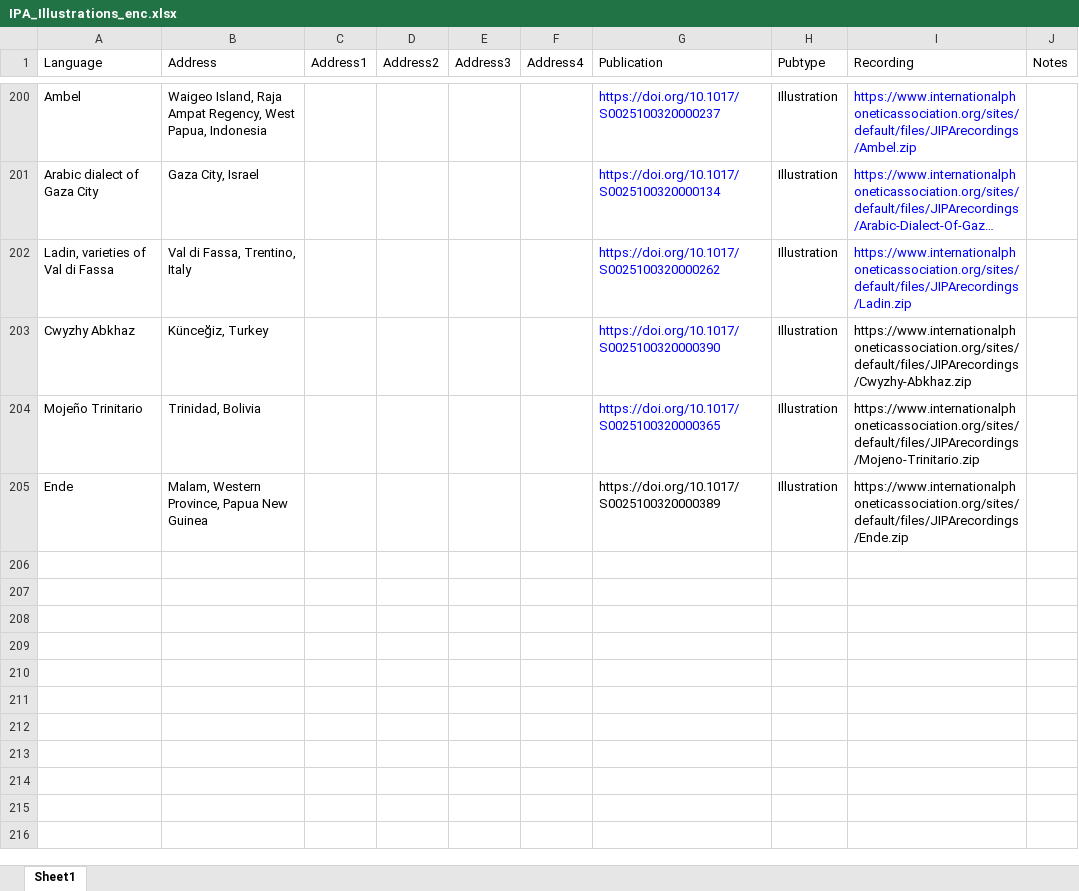
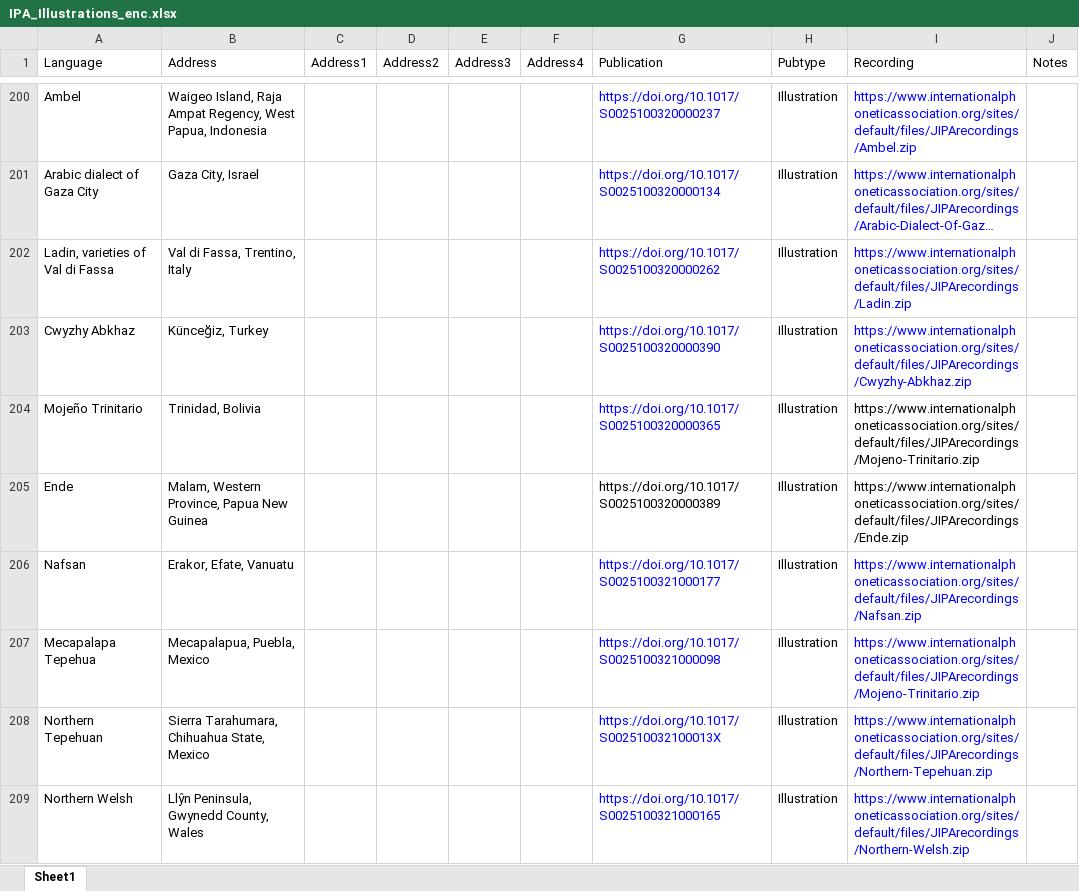
Before and after one commit to richardbeare/marijatabain, an Excel workbook: IPA_Illustrations_enc.xlsx, sheet Sheet1, drawn as a sheet; only a part is shown, gaps mark what is left out; long unchanged cells end in …; values as stored, in another font and other column widths than the file's, no borders; the diff names each change by its address in the sheet, - before the commit and + after, or states it on an @@ line.

Commit message:
Nafsan, Mecapalapa Tepehua, Northern Tepehuan, Northern Welsh

```diff
--- a/IPA_Illustrations_enc.xlsx (sheet Sheet1)
+++ b/IPA_Illustrations_enc.xlsx (sheet Sheet1)
-I203 text colour: black
+I203 text colour: #0000FF
+row 206: Nafsan | Erakor, Efate, Vanuatu |  |  |  |  | https://doi.org/10.1017/S0025100321000177 | Illustration | https://www.internationalphoneticassociation.org/sites/default/files/JIPArecordings/Nafsan.zip
+row 207: Mecapalapa Tepehua | Mecapalapua, Puebla, Mexico |  |  |  |  | https://doi.org/10.1017/S0025100321000098 | Illustration | https://www.internationalphoneticassociation.org/sites/default/files/JIPArecordings/Mojeno-Trinitario.zip
+row 208: Northern Tepehuan | Sierra Tarahumara, Chihuahua State, Mexico |  |  |  |  | https://doi.org/10.1017/S002510032100013X | Illustration | https://www.internationalphoneticassociation.org/sites/default/files/JIPArecordings/Northern-Tepehuan.zip
+row 209: Northern Welsh | Llŷn Peninsula, Gwynedd County, Wales |  |  |  |  | https://doi.org/10.1017/S0025100321000165 | Illustration | https://www.internationalphoneticassociation.org/sites/default/files/JIPArecordings/Northern-Welsh.zip
```
Also changed, not shown: 3 other files.
